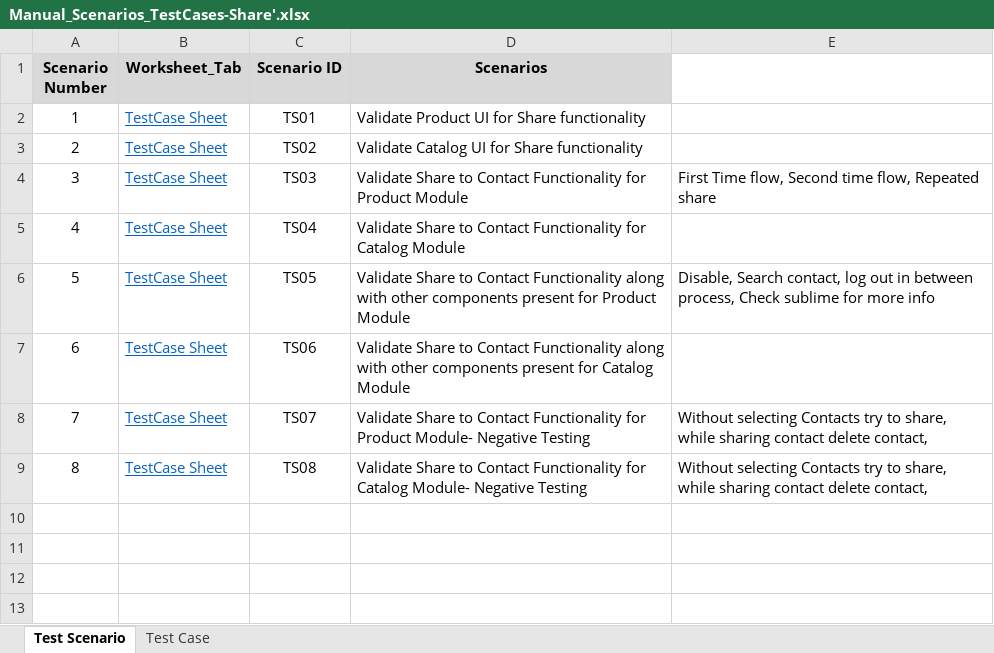
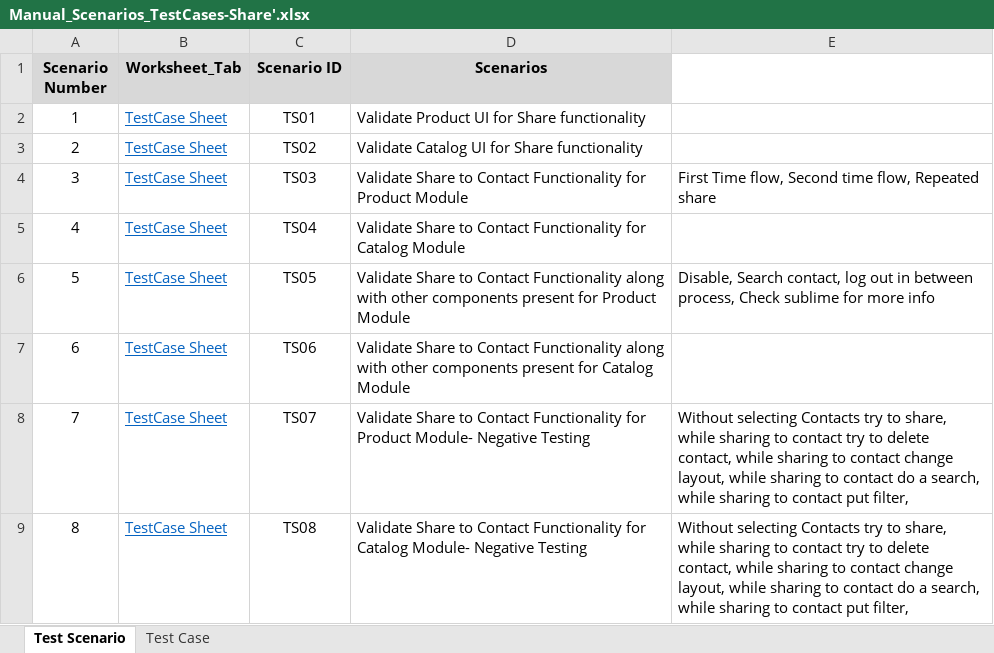
Before and after one commit to tyagipriyanka/QA-Assignments, an Excel workbook: Manual_Scenarios_TestCases-Share'.xlsx, sheet Test Scenario, drawn as a sheet; values as stored, in another font and other column widths than the file's, no borders; the diff names each change by its address in the sheet, - before the commit and + after, or states it on an @@ line.

Commit message:
Add files via upload

```diff
--- a/Manual_Scenarios_TestCases-Share'.xlsx (sheet Test Scenario)
+++ b/Manual_Scenarios_TestCases-Share'.xlsx (sheet Test Scenario)
-E8:E9: …while sharing contact delete contact,
+E8:E9: …while sharing to contact try to delete contact, while sharing to contact change layout, while sharing to contact do a search, while sharing to contact put filter,
```
Also changed, not shown: sheet Test Case.
